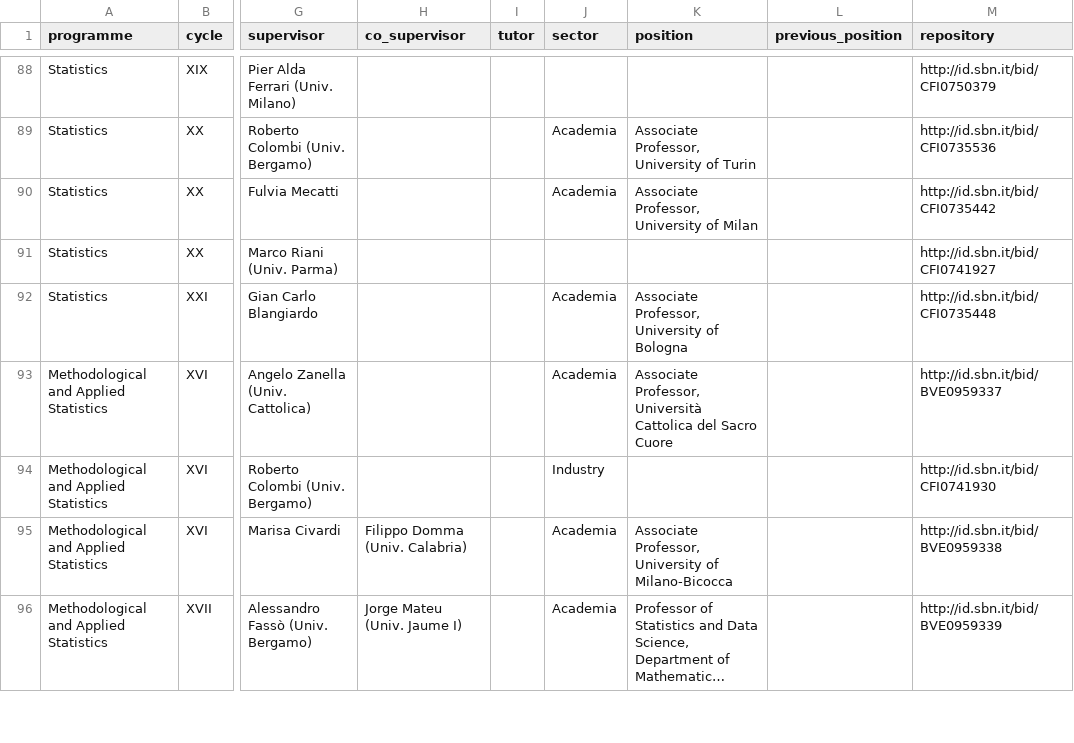
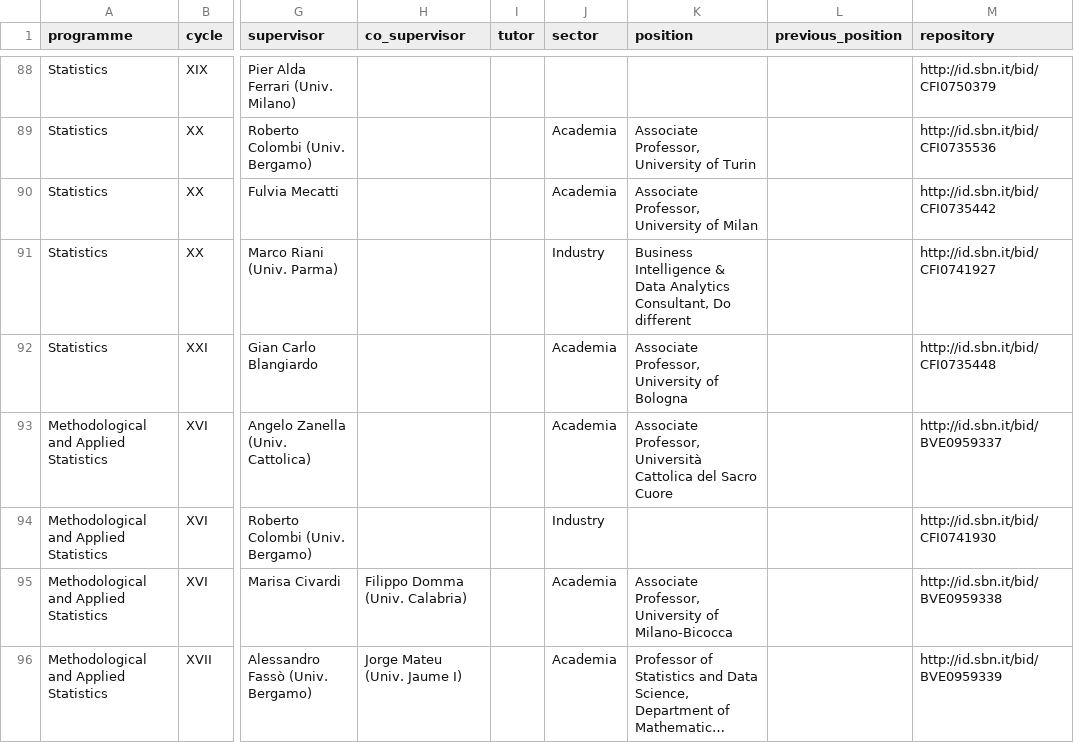
Before and after one commit to stat-dems-unimib/stat-dems-unimib.github.io, a CSV file: docs/phd/data/alumni.csv, drawn as a sheet; only a part is shown, gaps mark what is left out; long unchanged cells end in …; the diff names each change by its address in the sheet, - before the commit and + after, or states it on an @@ line.

```diff
--- a/docs/phd/data/alumni.csv
+++ b/docs/phd/data/alumni.csv
-J91 (sector): (empty)
+J91 (sector): Industry
-K91 (position): (empty)
+K91 (position): Business Intelligence & Data Analytics Consultant, Do different
```
Also changed, not shown: phd/data/alumni.csv.
